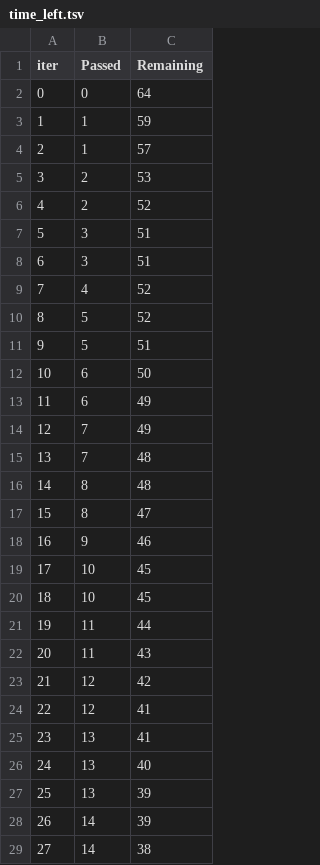
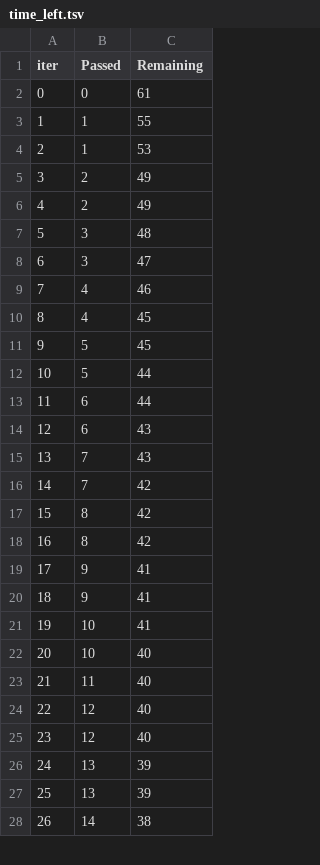
Before and after one commit to sjahirahamed/Machine-Learning-, a TSV file: src/components/catboost_info/time_left.tsv, drawn as a sheet; only a part is shown; removed rows and columns are numbered as before the commit, all else as after; the diff covers the shown part only; the diff names each change by its address in the sheet, - before the commit and + after, or states it on an @@ line.

```diff
--- a/src/components/catboost_info/time_left.tsv
+++ b/src/components/catboost_info/time_left.tsv
-C2 (Remaining): 64
+C2 (Remaining): 61
-C3 (Remaining): 59
+C3 (Remaining): 55
-C4 (Remaining): 57
+C4 (Remaining): 53
-C5 (Remaining): 53
+C5 (Remaining): 49
-C6 (Remaining): 52
+C6 (Remaining): 49
-C7 (Remaining): 51
+C7 (Remaining): 48
-C8 (Remaining): 51
+C8 (Remaining): 47
-C9 (Remaining): 52
+C9 (Remaining): 46
+row 10: 8 | 4 | 45
@@ column A (iter) renumbered between rows 11 and 101 @@
-C11 (Remaining): 52
+C11 (Remaining): 45
-C12 (Remaining): 51
+C12 (Remaining): 44
-C13 (Remaining): 50
+C13 (Remaining): 44
-C14:C15 (Remaining): 49
+C14:C15 (Remaining): 43
-C16:C17 (Remaining): 48
+C16:C17 (Remaining): 42
-C18 (Remaining): 47
+C18 (Remaining): 42
-C19 (Remaining): 46
+C19 (Remaining): 41
+row 20: 18 | 9 | 41
-C21 (Remaining): 45
+C21 (Remaining): 41
-C22 (Remaining): 45
+C22 (Remaining): 40
-C23 (Remaining): 44
+C23 (Remaining): 40
-row 22: 20 | 11 | 43
-C24 (Remaining): 42
+C24 (Remaining): 40
-C25 (Remaining): 41
+C25 (Remaining): 40
-row 25: 23 | 13 | 41
-row 26: 24 | 13 | 40
-B27 (Passed): 14
+B27 (Passed): 13
```
Also changed, not shown: 8 added rows, 7 removed rows and 21 edited cells elsewhere in this file, 11 other files.
